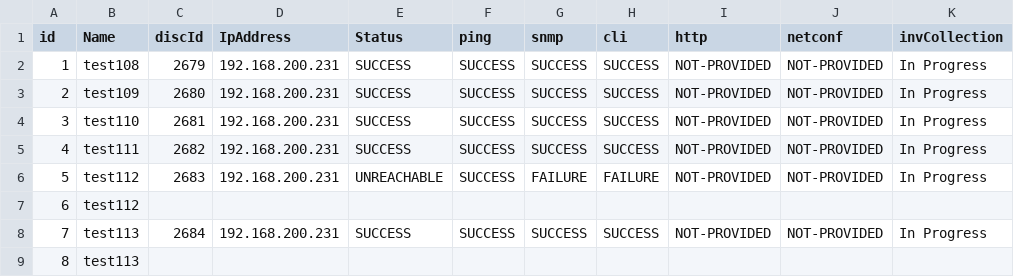
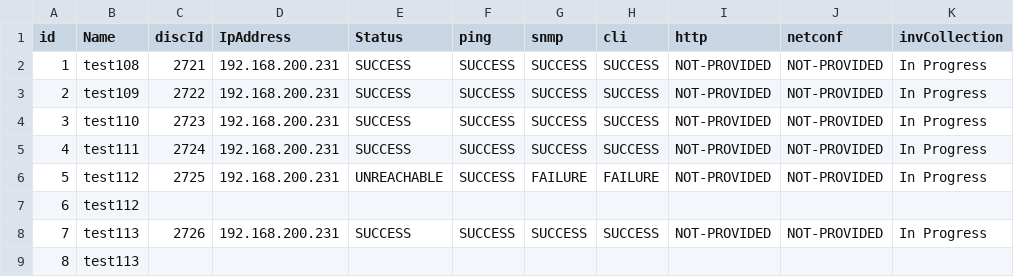
Before and after one commit to phphasuk/dnac-discovery, a CSV file: dnac-discovery-script/discovery_result.csv, drawn as a sheet; only a part is shown; the diff names each change by its address in the sheet, - before the commit and + after, or states it on an @@ line.

Commit message:
Update the result file after running the new data

```diff
--- a/dnac-discovery-script/discovery_result.csv
+++ b/dnac-discovery-script/discovery_result.csv
-C2 (discId): 2679
+C2 (discId): 2721
-C3 (discId): 2680
+C3 (discId): 2722
-C4 (discId): 2681
+C4 (discId): 2723
-C5 (discId): 2682
+C5 (discId): 2724
-C6 (discId): 2683
+C6 (discId): 2725
-C8 (discId): 2684
+C8 (discId): 2726
```
Also changed, not shown: dnac-discovery-script/task_result.csv.
